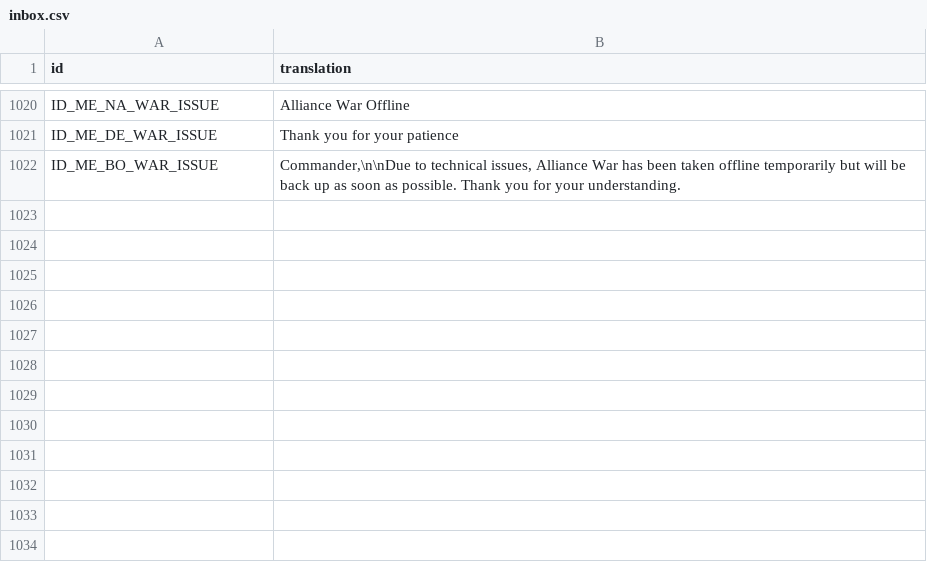
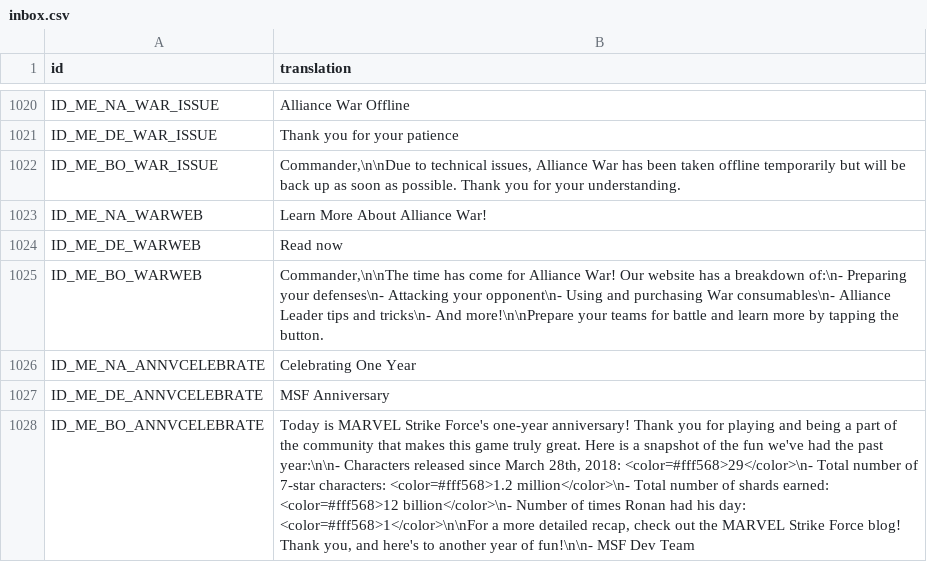
Before and after one commit to knight2269/msf, a CSV file: files/Config/m3localization/inbox.csv, drawn as a sheet; only a part is shown, gaps mark what is left out; the diff names each change by its address in the sheet, - before the commit and + after, or states it on an @@ line.

```diff
--- a/files/Config/m3localization/inbox.csv
+++ b/files/Config/m3localization/inbox.csv
+row 1023: ID_ME_NA_WARWEB | Learn More About Alliance War!
+row 1024: ID_ME_DE_WARWEB | Read now
+row 1025: ID_ME_BO_WARWEB | Commander,\n\nThe time has come for Alliance War! Our website has a breakdown of:\n- Preparing your defenses\n- Attacking your opponent\n- Using and purchasing War consumables\n- Alliance Leader tips and tricks\n- And more!\n\nPrepare your teams for battle and learn more by tapping the button.
+row 1026: ID_ME_NA_ANNVCELEBRATE | Celebrating One Year
+row 1027: ID_ME_DE_ANNVCELEBRATE | MSF Anniversary
+row 1028: ID_ME_BO_ANNVCELEBRATE | Today is MARVEL Strike Force's one-year anniversary! Thank you for playing and being a part of the community that makes this game truly great. Here is a snapshot of the fun we've had the past year:\n\n- Characters released since March 28th, 2018: <color=#fff568>29</color>\n- Total number of 7-star characters: <color=#fff568>1.2 million</color>\n- Total number of shards earned: <color=#fff568>12 billion</color>\n- Number of times Ronan had his day: <color=#fff568>1</color>\n\nFor a more detailed recap, check out the MARVEL Strike Force blog! Thank you, and here's to another year of fun!\n\n- MSF Dev Team
```
Also changed, not shown: files/Config/m3localization/challenges.csv, files/Config/m3localization/motd.csv, 21 other files.
